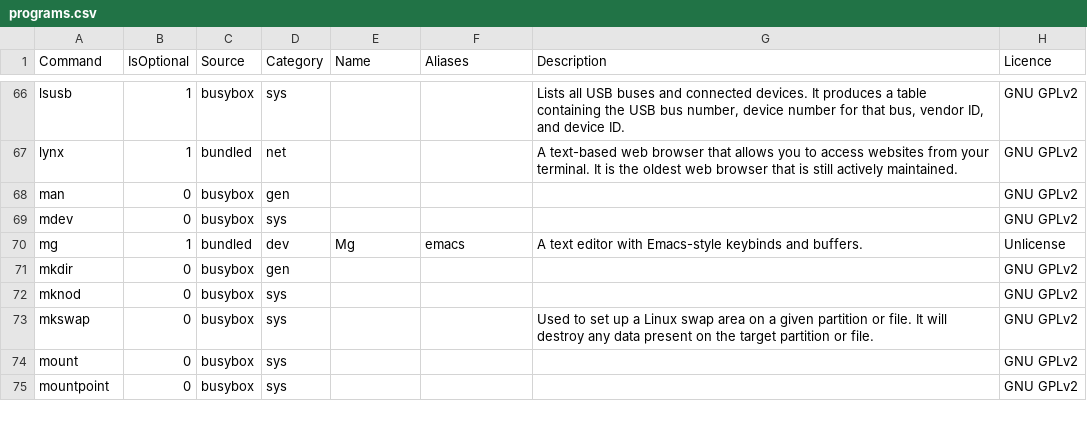
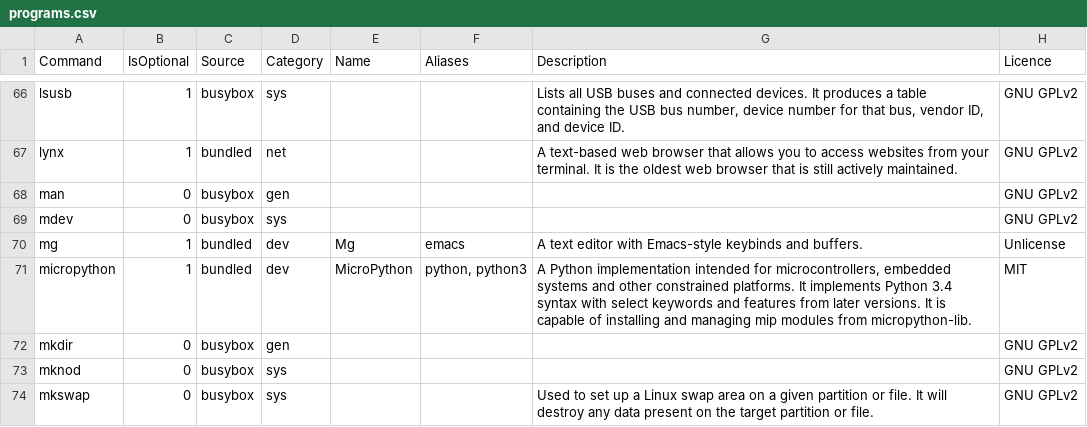
Before and after one commit to SharktasticA/shorkhelp, a CSV file: programs.csv, drawn as a sheet; only a part is shown, gaps mark what is left out; the shorter side is filled out with more unchanged rows; the diff names each change by its address in the sheet, - before the commit and + after, or states it on an @@ line.

Commit message:
Update programs.csv

```diff
--- a/programs.csv
+++ b/programs.csv
+row 71: micropython | 1 | bundled | dev | MicroPython | python, python3 | A Python implementation intended for microcontrollers, embedded systems and other constrained platforms. It implements Python 3.4 syntax with select keywords and features from later versions. It is capable of installing and managing mip modules from micropython-lib. | MIT
```
